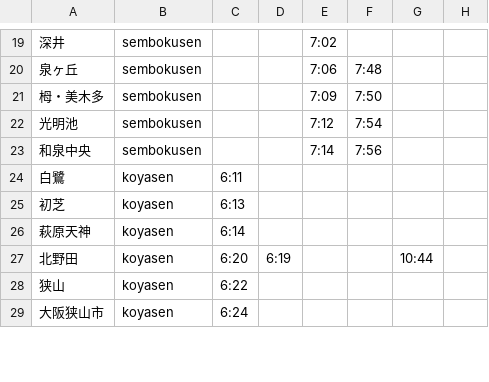
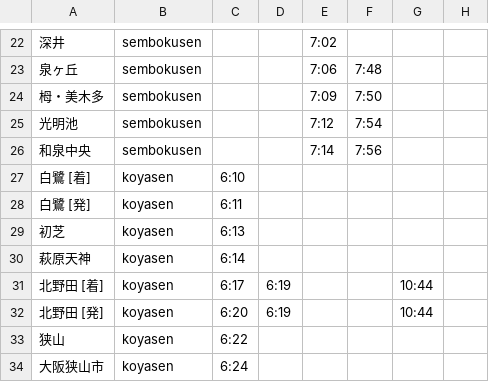
Before and after one commit to 2-pd/unyohub, a CSV file: documents/鉄道運用Hub_時刻表入力サンプル.csv, drawn as a sheet; only a part is shown, gaps mark what is left out; the diff covers the shown part only.

```diff
--- a/documents/鉄道運用Hub_時刻表入力サンプル.csv
+++ b/documents/鉄道運用Hub_時刻表入力サンプル.csv
@@ -23,6 +26,8 @@
 "和泉中央","sembokusen",,,"7:14","7:56",,
-"白鷺","koyasen","6:11",,,,,
+"白鷺 [着]","koyasen","6:10",,,,,
+"白鷺 [発]","koyasen","6:11",,,,,
 "初芝","koyasen","6:13",,,,,
 "萩原天神","koyasen","6:14",,,,,
-"北野田","koyasen","6:20","6:19",,,"10:44",
+"北野田 [着]","koyasen","6:17","6:19",,,"10:44",
+"北野田 [発]","koyasen","6:20","6:19",,,"10:44",
 "狭山","koyasen","6:22",,,,,
```
Also changed, not shown: 14 added rows and 16 edited cells elsewhere in this file, 2 other files.
